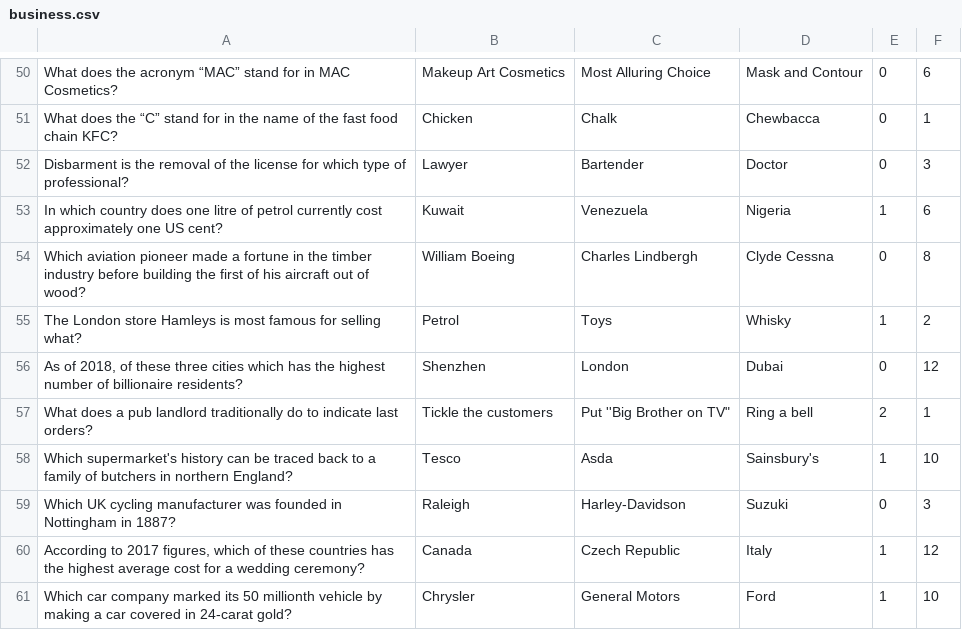
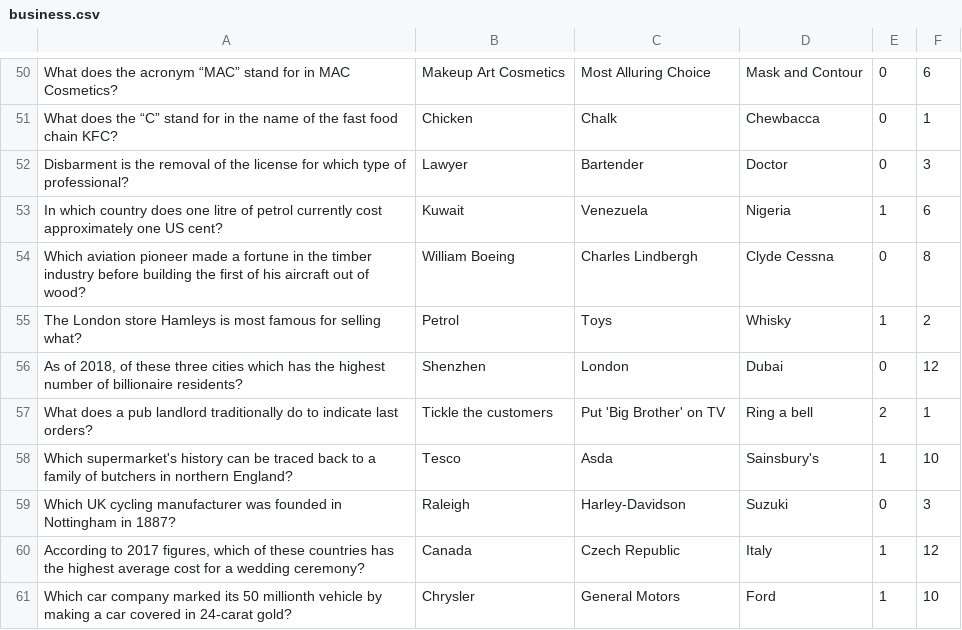
Before and after one commit to katiesteckles/pines, a CSV file: pub-quiz/questions/business.csv, drawn as a sheet; only a part is shown, gaps mark what is left out.

Commit message:
Fix more stray quotes in questions

```diff
--- a/pub-quiz/questions/business.csv
+++ b/pub-quiz/questions/business.csv
@@ -56,3 +56,3 @@
 "As of 2018, of these three cities which has the highest number of billionaire residents?","Shenzhen","London","Dubai",0,12
-"What does a pub landlord traditionally do to indicate last orders?","Tickle the customers","Put ''Big Brother" on TV","Ring a bell",2,1
+"What does a pub landlord traditionally do to indicate last orders?","Tickle the customers","Put 'Big Brother' on TV","Ring a bell",2,1
 "Which supermarket's history can be traced back to a family of butchers in northern England?","Tesco","Asda","Sainsbury's",1,10
```
Also changed, not shown: pub-quiz/questions/culture.csv, pub-quiz/questions/entertainment.csv, 7 other files.
